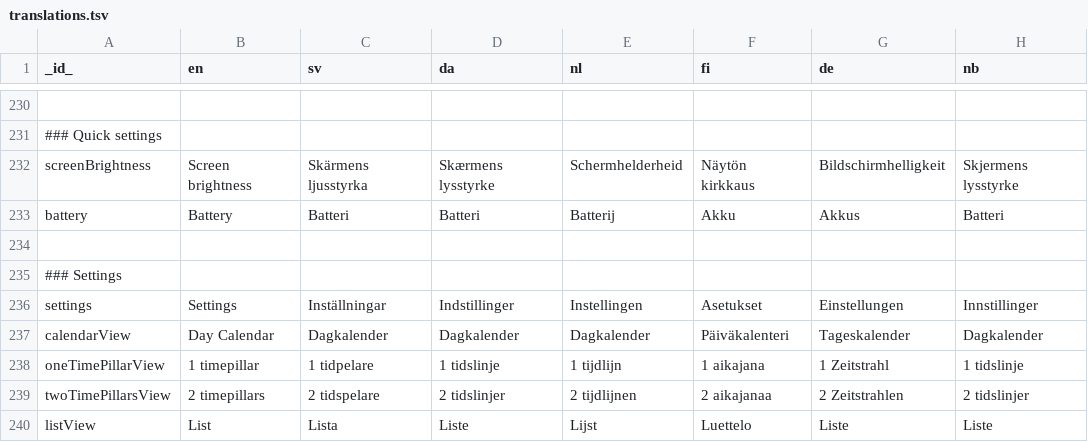
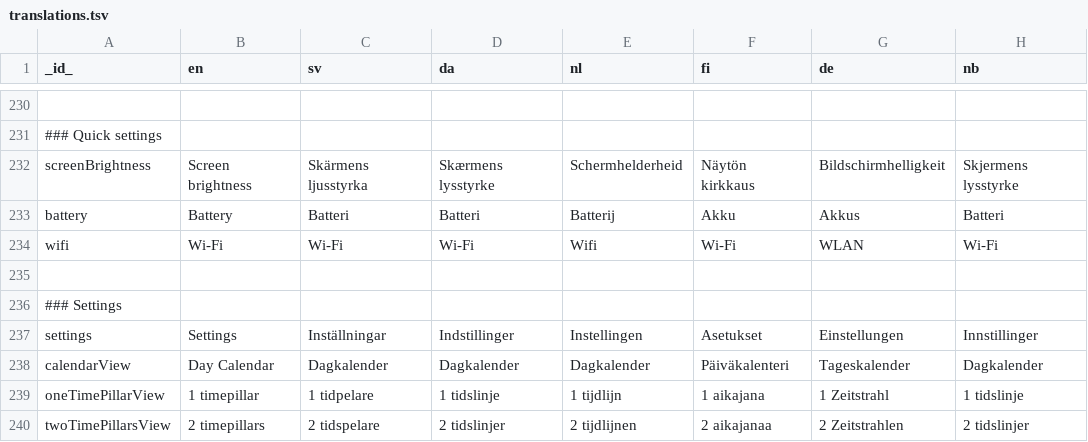
Before and after one commit to abilia/system_settings_editor, a TSV file: lib/i18n/translations.tsv, drawn as a sheet; only a part is shown, gaps mark what is left out; the shorter side is filled out with more unchanged rows.

Commit message:
SGC-1089: wifi settings

```diff
--- a/lib/i18n/translations.tsv
+++ b/lib/i18n/translations.tsv
@@ -233,2 +233,3 @@ screenBrightness	Screen brightness	Skärmens ljusstyrka	Skærmens lysstyrke	Sche
 battery	Battery	Batteri	Batteri	Batterij	Akku	Akkus	Batteri
+wifi	Wi-Fi	Wi-Fi	Wi-Fi	Wifi	Wi-Fi	WLAN	Wi-Fi
 							
```
Also changed, not shown: 5 other files.
